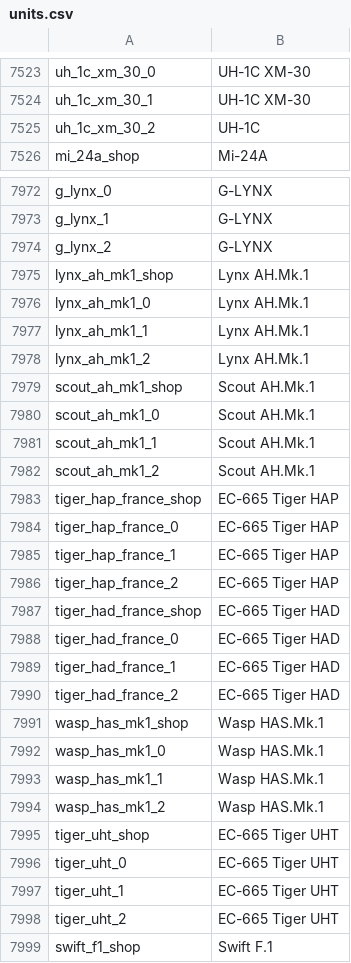
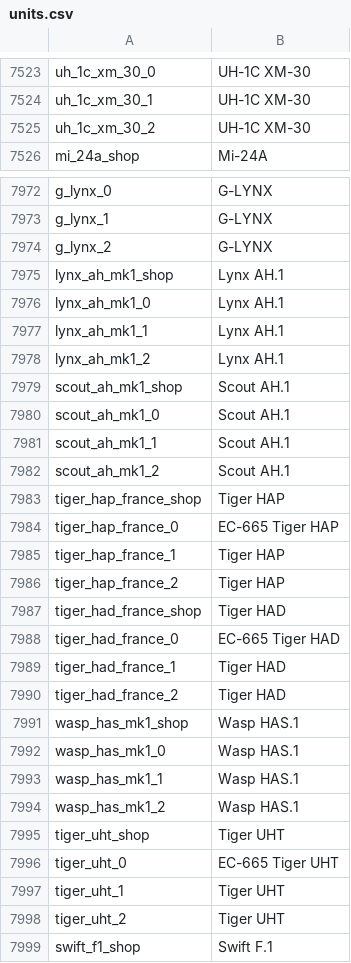
Before and after one commit to bwbw89/WT-Localization, a CSV file: units.csv, drawn as a sheet; only a part is shown, gaps mark what is left out; the diff covers the shown part only.

Commit message:
Heli consistency fixes v1

```diff
--- a/units.csv
+++ b/units.csv
@@ -7524,3 +7524,3 @@ uh_1c_xm_30_0;UH-1C XM-30
 uh_1c_xm_30_1;UH-1C XM-30
-uh_1c_xm_30_2;UH-1C
+uh_1c_xm_30_2;UH-1C XM-30
 mi_24a_shop;Mi-24A
@@ -7974,26 +7974,26 @@ g_lynx_1;G-LYNX
 g_lynx_2;G-LYNX
-lynx_ah_mk1_shop;Lynx AH.Mk.1
-lynx_ah_mk1_0;Lynx AH.Mk.1
-lynx_ah_mk1_1;Lynx AH.Mk.1
-lynx_ah_mk1_2;Lynx AH.Mk.1
-scout_ah_mk1_shop;Scout AH.Mk.1
-scout_ah_mk1_0;Scout AH.Mk.1
-scout_ah_mk1_1;Scout AH.Mk.1
-scout_ah_mk1_2;Scout AH.Mk.1
-tiger_hap_france_shop;EC-665 Tiger HAP
+lynx_ah_mk1_shop;Lynx AH.1
+lynx_ah_mk1_0;Lynx AH.1
+lynx_ah_mk1_1;Lynx AH.1
+lynx_ah_mk1_2;Lynx AH.1
+scout_ah_mk1_shop;Scout AH.1
+scout_ah_mk1_0;Scout AH.1
+scout_ah_mk1_1;Scout AH.1
+scout_ah_mk1_2;Scout AH.1
+tiger_hap_france_shop;Tiger HAP
 tiger_hap_france_0;EC-665 Tiger HAP
-tiger_hap_france_1;EC-665 Tiger HAP
-tiger_hap_france_2;EC-665 Tiger HAP
-tiger_had_france_shop;EC-665 Tiger HAD
+tiger_hap_france_1;Tiger HAP
+tiger_hap_france_2;Tiger HAP
+tiger_had_france_shop;Tiger HAD
 tiger_had_france_0;EC-665 Tiger HAD
-tiger_had_france_1;EC-665 Tiger HAD
-tiger_had_france_2;EC-665 Tiger HAD
-wasp_has_mk1_shop;Wasp HAS.Mk.1
-wasp_has_mk1_0;Wasp HAS.Mk.1
-wasp_has_mk1_1;Wasp HAS.Mk.1
-wasp_has_mk1_2;Wasp HAS.Mk.1
-tiger_uht_shop;EC-665 Tiger UHT
+tiger_had_france_1;Tiger HAD
+tiger_had_france_2;Tiger HAD
+wasp_has_mk1_shop;Wasp HAS.1
+wasp_has_mk1_0;Wasp HAS.1
+wasp_has_mk1_1;Wasp HAS.1
+wasp_has_mk1_2;Wasp HAS.1
+tiger_uht_shop;Tiger UHT
 tiger_uht_0;EC-665 Tiger UHT
-tiger_uht_1;EC-665 Tiger UHT
-tiger_uht_2;EC-665 Tiger UHT
+tiger_uht_1;Tiger UHT
+tiger_uht_2;Tiger UHT
 swift_f1_shop;Swift F.1
```
Also changed, not shown: 45 edited cells elsewhere in this file.
